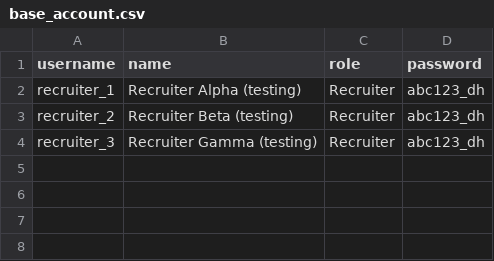
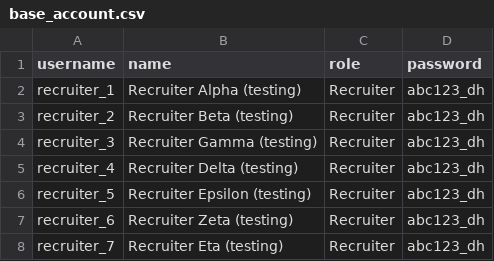
Before and after one commit to Michelle-Lohwt/diversity-hire, a CSV file: extra/final_datasets/django/recruiter/base_account.csv, drawn as a sheet; the diff names each change by its address in the sheet, - before the commit and + after, or states it on an @@ line.

```diff
--- a/extra/final_datasets/django/recruiter/base_account.csv
+++ b/extra/final_datasets/django/recruiter/base_account.csv
+row 5: recruiter_4 | Recruiter Delta (testing) | Recruiter | abc123_dh
+row 6: recruiter_5 | Recruiter Epsilon (testing) | Recruiter | abc123_dh
+row 7: recruiter_6 | Recruiter Zeta (testing) | Recruiter | abc123_dh
+row 8: recruiter_7 | Recruiter Eta (testing) | Recruiter | abc123_dh
```
Also changed, not shown: extra/final_datasets/django/recruiter/profile.csv, 30 other files.
